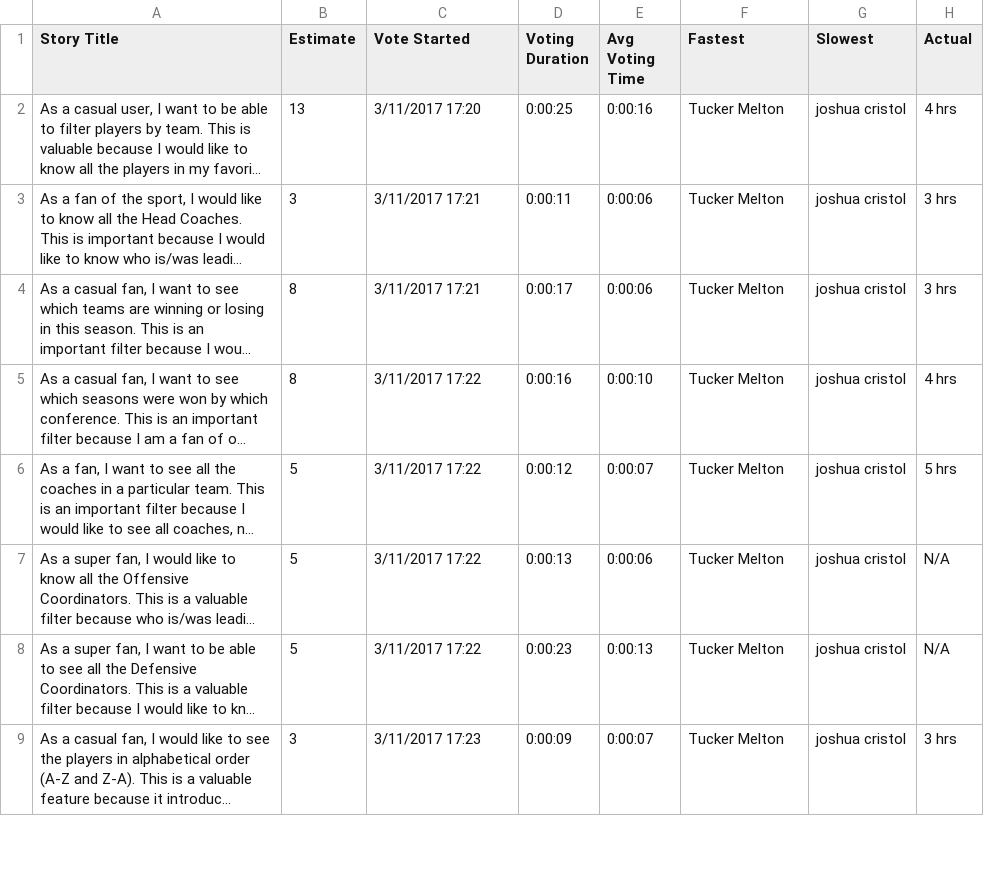
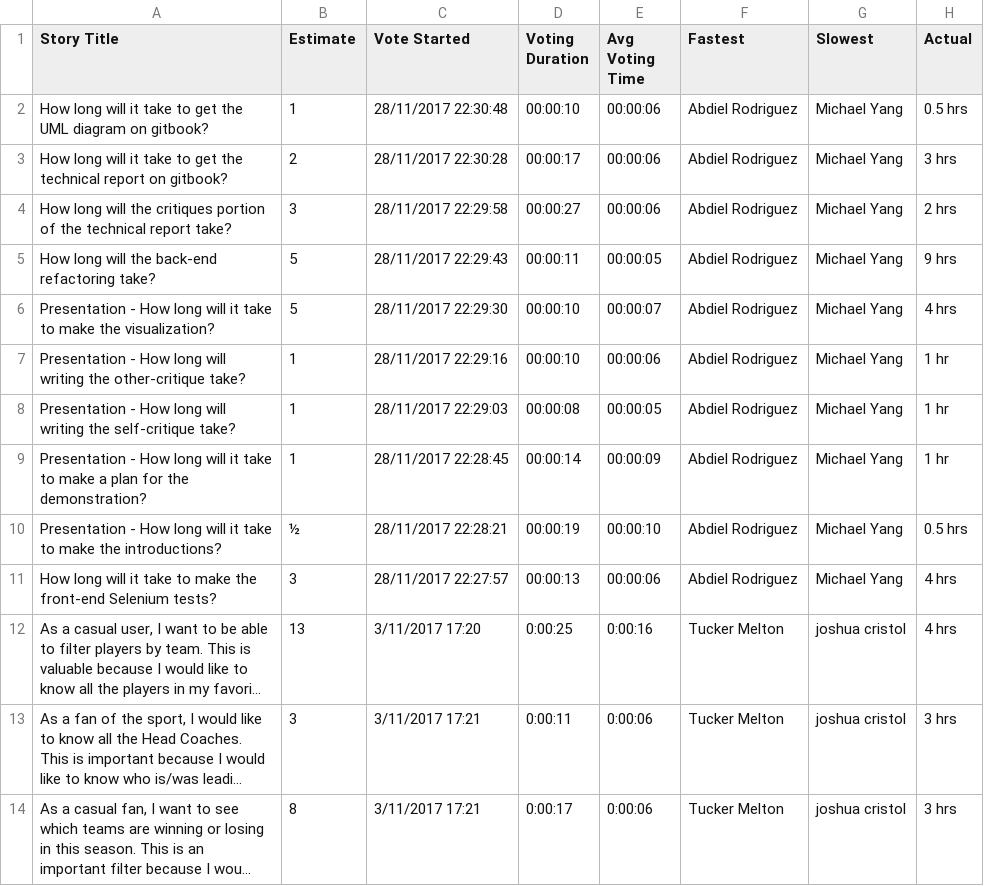
Before and after one commit to myang97/idb, a CSV file: Poker.csv, drawn as a sheet; only a part is shown; the shorter side is filled out with more unchanged rows; long unchanged cells end in …; the diff names each change by its address in the sheet, - before the commit and + after, or states it on an @@ line.

Commit message:
Updated the Poker file.

```diff
--- a/Poker.csv
+++ b/Poker.csv
+row 2: How long will it take to get the UML diagram on gitbook? | 1 | 28/11/2017 22:30:48 | 00:00:10 | 00:00:06 | Abdiel Rodriguez | Michael Yang | 0.5 hrs
+row 3: How long will it take to get the technical report on gitbook? | 2 | 28/11/2017 22:30:28 | 00:00:17 | 00:00:06 | Abdiel Rodriguez | Michael Yang | 3 hrs
+row 4: How long will the critiques portion of the technical report take? | 3 | 28/11/2017 22:29:58 | 00:00:27 | 00:00:06 | Abdiel Rodriguez | Michael Yang | 2 hrs
+row 5: How long will the back-end refactoring take? | 5 | 28/11/2017 22:29:43 | 00:00:11 | 00:00:05 | Abdiel Rodriguez | Michael Yang | 9 hrs
+row 6: Presentation - How long will it take to make the visualization? | 5 | 28/11/2017 22:29:30 | 00:00:10 | 00:00:07 | Abdiel Rodriguez | Michael Yang | 4 hrs
+row 7: Presentation - How long will writing the other-critique take? | 1 | 28/11/2017 22:29:16 | 00:00:10 | 00:00:06 | Abdiel Rodriguez | Michael Yang | 1 hr
+row 8: Presentation - How long will writing the self-critique take? | 1 | 28/11/2017 22:29:03 | 00:00:08 | 00:00:05 | Abdiel Rodriguez | Michael Yang | 1 hr
+row 9: Presentation - How long will it take to make a plan for the demonstration? | 1 | 28/11/2017 22:28:45 | 00:00:14 | 00:00:09 | Abdiel Rodriguez | Michael Yang | 1 hr
+row 10: Presentation - How long will it take to make the introductions? | ½ | 28/11/2017 22:28:21 | 00:00:19 | 00:00:10 | Abdiel Rodriguez | Michael Yang | 0.5 hrs
+row 11: How long will it take to make the front-end Selenium tests? | 3 | 28/11/2017 22:27:57 | 00:00:13 | 00:00:06 | Abdiel Rodriguez | Michael Yang | 4 hrs
```
